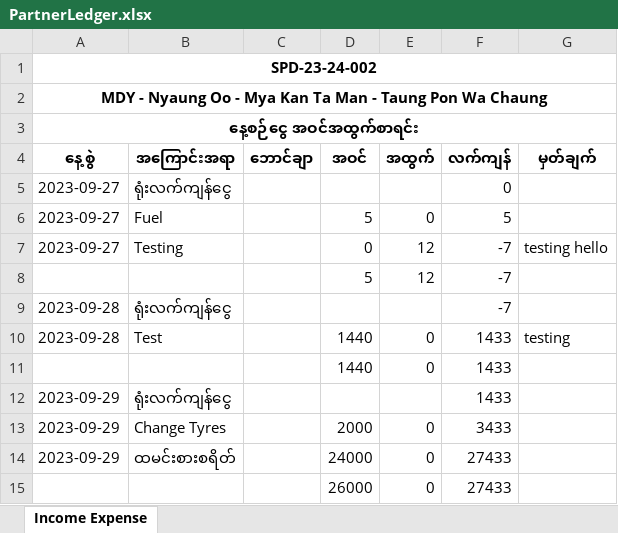
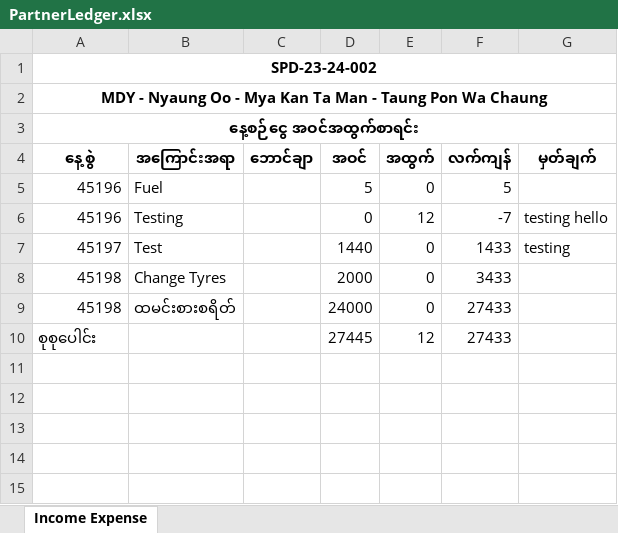
Before and after one commit to MD-6613yunyun/Construciton-Project, an Excel workbook: website/static/downloadable_files/PartnerLedger.xlsx, sheet Income Expense, drawn as a sheet; values as stored, in another font and other column widths than the file's, no borders; removed rows and columns are numbered as before the commit, all else as after; the diff names each change by its address in the sheet, - before the commit and + after, or states it on an @@ line.

```diff
--- a/website/static/downloadable_files/PartnerLedger.xlsx (sheet Income Expense)
+++ b/website/static/downloadable_files/PartnerLedger.xlsx (sheet Income Expense)
-row 5: 2023-09-27 | ရုံးလက်ကျန်ငွေ |  |  |  | 0
-A5:A6 (နေ့စွဲ): 2023-09-27
+A5:A6 (နေ့စွဲ): 45196
-row 8:  |  |  | 5 | 12 | -7
-row 9: 2023-09-28 | ရုံးလက်ကျန်ငွေ |  |  |  | -7
-A7 (နေ့စွဲ): 2023-09-28
+A7 (နေ့စွဲ): 45197
-row 11:  |  |  | 1440 | 0 | 1433
-row 12: 2023-09-29 | ရုံးလက်ကျန်ငွေ |  |  |  | 1433
-A8:A9 (နေ့စွဲ): 2023-09-29
+A8:A9 (နေ့စွဲ): 45198
-row 15:  |  |  | 26000 | 0 | 27433
+row 10: စုစုပေါင်း |  |  | 27445 | 12 | 27433
```
Also changed, not shown: website/static/downloadable_files/Machine Activities Query.xlsx, 30 other files.
